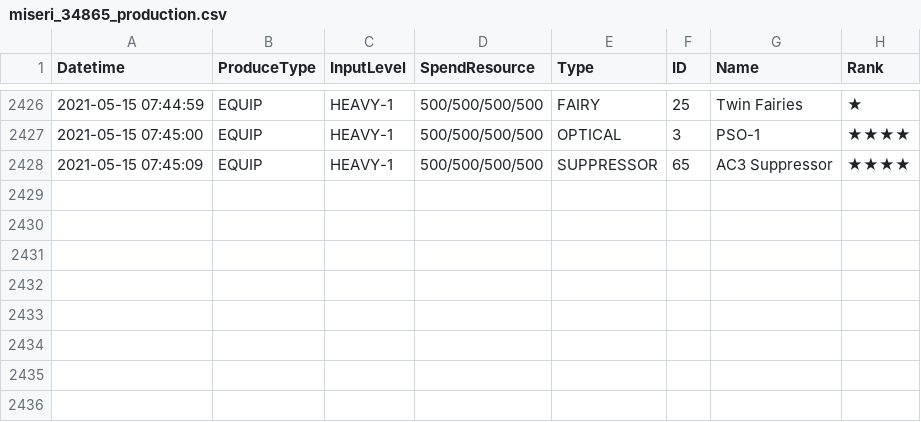
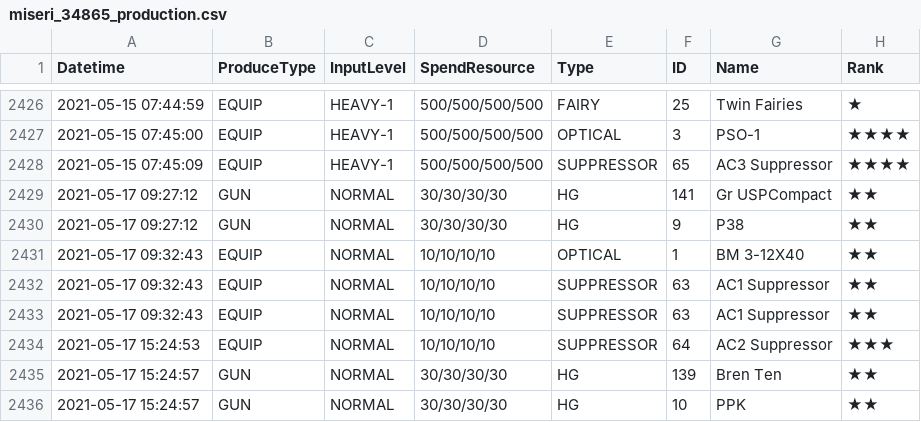
Before and after one commit to m1s3ri/90wish, a CSV file: miseri_34865_production.csv, drawn as a sheet; only a part is shown, gaps mark what is left out; the diff names each change by its address in the sheet, - before the commit and + after, or states it on an @@ line.

```diff
--- a/miseri_34865_production.csv
+++ b/miseri_34865_production.csv
+row 2429: 2021-05-17 09:27:12 | GUN | NORMAL | 30/30/30/30 | HG | 141 | Gr USPCompact | ★★
+row 2430: 2021-05-17 09:27:12 | GUN | NORMAL | 30/30/30/30 | HG | 9 | P38 | ★★
+row 2431: 2021-05-17 09:32:43 | EQUIP | NORMAL | 10/10/10/10 | OPTICAL | 1 | BM 3-12X40 | ★★
+row 2432: 2021-05-17 09:32:43 | EQUIP | NORMAL | 10/10/10/10 | SUPPRESSOR | 63 | AC1 Suppressor | ★★
+row 2433: 2021-05-17 09:32:43 | EQUIP | NORMAL | 10/10/10/10 | SUPPRESSOR | 63 | AC1 Suppressor | ★★
+row 2434: 2021-05-17 15:24:53 | EQUIP | NORMAL | 10/10/10/10 | SUPPRESSOR | 64 | AC2 Suppressor | ★★★
+row 2435: 2021-05-17 15:24:57 | GUN | NORMAL | 30/30/30/30 | HG | 139 | Bren Ten | ★★
+row 2436: 2021-05-17 15:24:57 | GUN | NORMAL | 30/30/30/30 | HG | 10 | PPK | ★★
```
Also changed, not shown: miseri_34865_doll_info.csv, miseri_34865_equip_info.csv, 4 other files.
